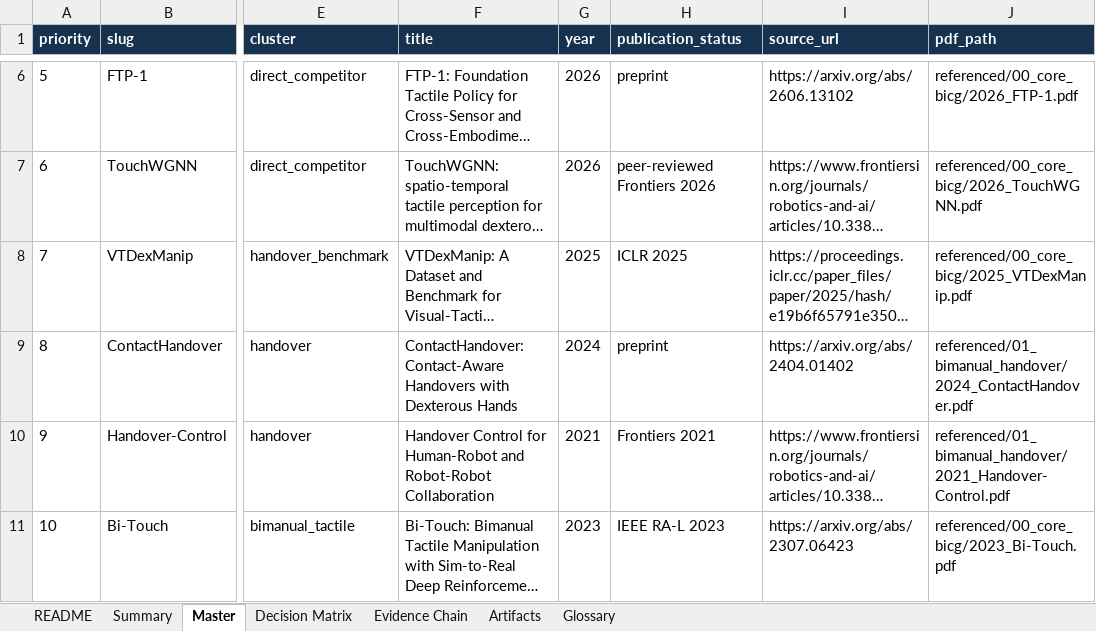
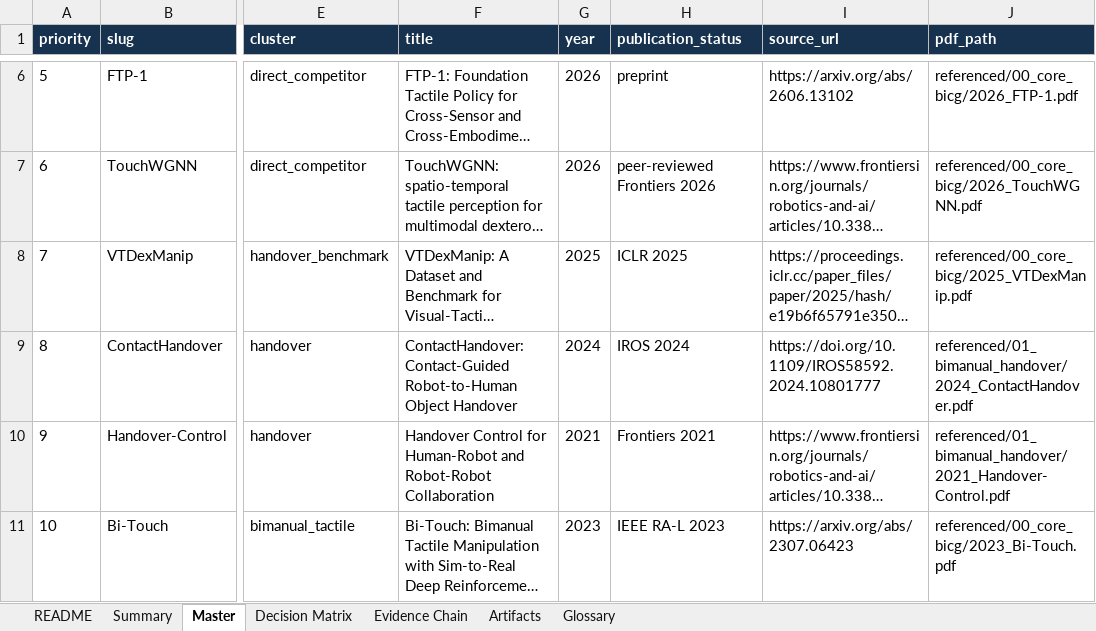
Before and after one commit to Dex-Manip-Group/Literature-Review_DexT, an Excel workbook: precision_annotations/precision_annotations.xlsx, sheet Master, drawn as a sheet; only a part is shown, gaps mark what is left out; long unchanged cells end in …; values as stored, in another font and other column widths than the file's, no borders; table styles not drawn; the diff names each change by its address in the sheet, - before the commit and + after, or states it on an @@ line.

```diff
--- a/precision_annotations/precision_annotations.xlsx (sheet Master)
+++ b/precision_annotations/precision_annotations.xlsx (sheet Master)
-F9 (title): ContactHandover: Contact-Aware Handovers with Dexterous Hands
+F9 (title): ContactHandover: Contact-Guided Robot-to-Human Object Handover
-H9 (publication_status): preprint
+H9 (publication_status): IROS 2024
-I9 (source_url): https://arxiv.org/abs/2404.01402
+I9 (source_url): https://doi.org/10.1109/IROS58592.2024.10801777
```
Also changed, not shown: sheet Artifacts, 13 other files.
